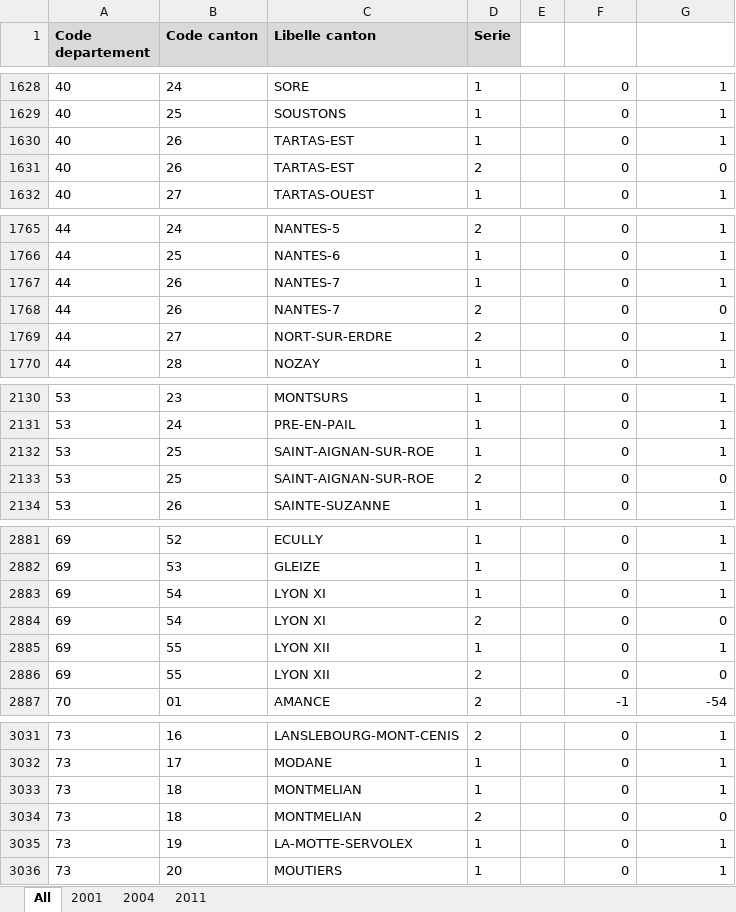
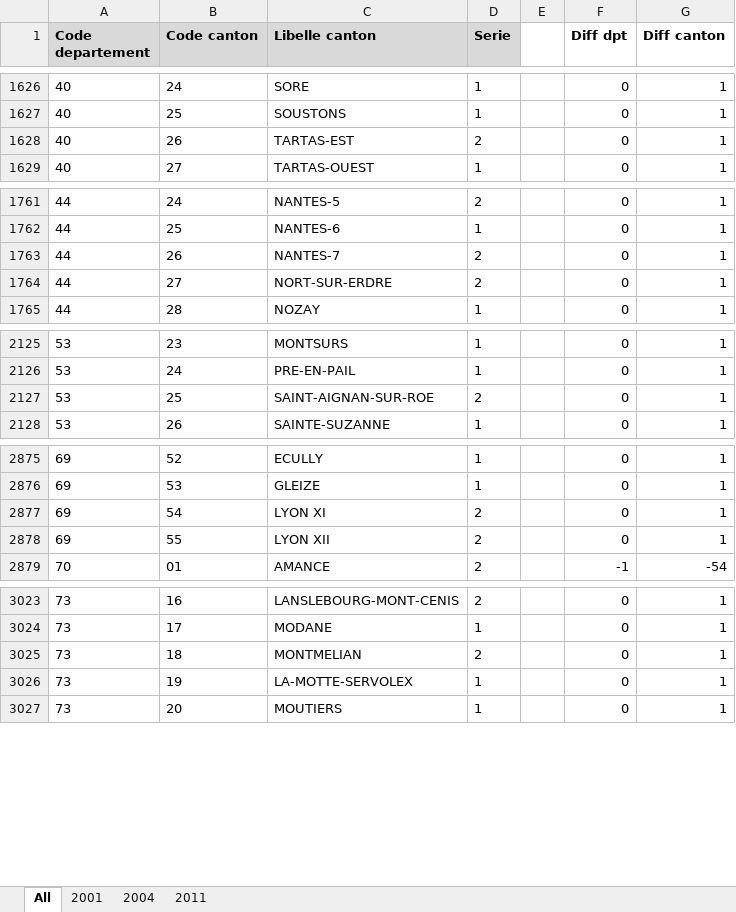
Before and after one commit to BrefAvignon/BrefInit, an Excel workbook: in/verifications/series_CD.xlsx, sheet All, drawn as a sheet; only a part is shown, gaps mark what is left out; values as stored, in another font and other column widths than the file's, no borders; conditional formats not drawn; removed rows and columns are numbered as before the commit, all else as after; the diff covers the shown part only; the diff names each change by its address in the sheet, - before the commit and + after, or states it on an @@ line.

Commit message:
updated CD series

```diff
--- a/in/verifications/series_CD.xlsx (sheet All)
+++ b/in/verifications/series_CD.xlsx (sheet All)
-F1: (empty)
+F1: Diff dpt
-G1: (empty)
+G1: Diff canton
-D1628 (Serie): 1
+D1628 (Serie): 2
-row 1631: 40 | 26 | TARTAS-EST | 2 |  | 0 | 0
-D1763 (Serie): 1
+D1763 (Serie): 2
-row 1768: 44 | 26 | NANTES-7 | 2 |  | 0 | 0
-D2127 (Serie): 1
+D2127 (Serie): 2
-row 2133: 53 | 25 | SAINT-AIGNAN-SUR-ROE | 2 |  | 0 | 0
-D2877 (Serie): 1
+D2877 (Serie): 2
-row 2884: 69 | 54 | LYON XI | 2 |  | 0 | 0
-D2878 (Serie): 1
+D2878 (Serie): 2
-row 2886: 69 | 55 | LYON XII | 2 |  | 0 | 0
-D3025 (Serie): 1
+D3025 (Serie): 2
-row 3034: 73 | 18 | MONTMELIAN | 2 |  | 0 | 0
```
Also changed, not shown: 5 added rows, 15 removed rows, 9 edited cells and cell formats elsewhere in this sheet, sheet 2004, formulas that keep their value, 3 other files.
